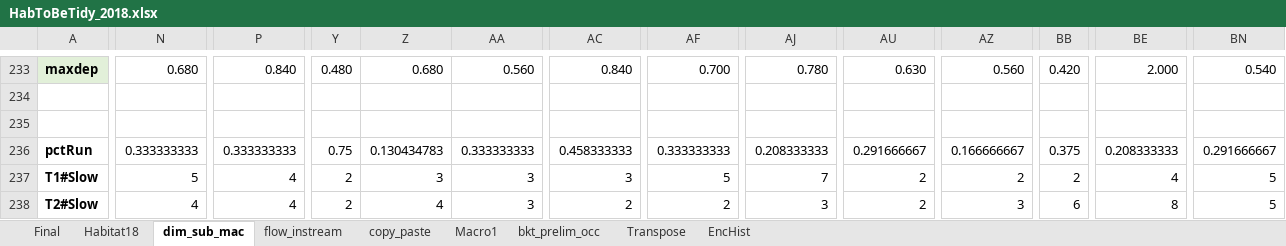
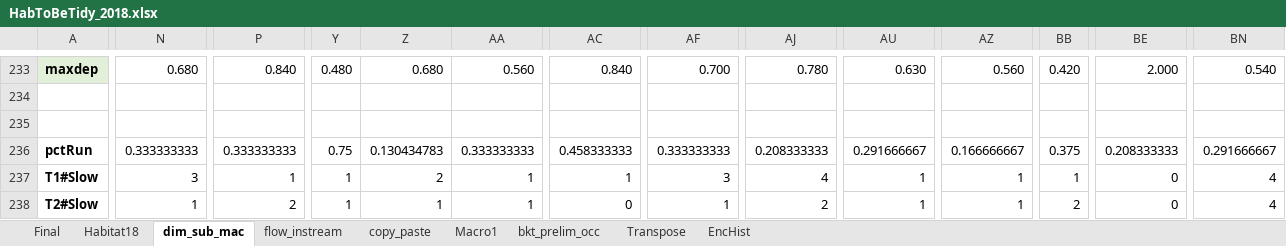
Before and after one commit to EEOB590A-Fall-2019/BKelly_Fishes, an Excel workbook: Data/Thesis/Raw/Data 2018/Habitat/HabToBeTidy_2018.xlsx, sheet dim_sub_mac, drawn as a sheet; only a part is shown, gaps mark what is left out; values as stored, in another font and other column widths than the file's, no borders; the diff covers the shown part only; the diff names each change by its address in the sheet, - before the commit and + after, or states it on an @@ line.

```diff
--- a/Data/Thesis/Raw/Data 2018/Habitat/HabToBeTidy_2018.xlsx (sheet dim_sub_mac)
+++ b/Data/Thesis/Raw/Data 2018/Habitat/HabToBeTidy_2018.xlsx (sheet dim_sub_mac)
-N237: 5
+N237: 3
-P237: 4
+P237: 1
-Y237:Y238: 2
+Y237:Y238: 1
-Z237: 3
+Z237: 2
-AA237:AA238: 3
+AA237:AA238: 1
-AC237: 3
+AC237: 1
-AF237: 5
+AF237: 3
-AJ237: 7
+AJ237: 4
-AU237:AU238: 2
+AU237:AU238: 1
-AZ237: 2
+AZ237: 1
-BB237: 2
+BB237: 1
-BE237: 4
+BE237: 0
-BN237:BN238: 5
+BN237:BN238: 4
-N238: 4
+N238: 1
-P238: 4
+P238: 2
-Z238: 4
+Z238: 1
-AC238: 2
+AC238: 0
-AF238: 2
+AF238: 1
-AJ238: 3
+AJ238: 2
-AZ238: 3
+AZ238: 1
-BB238: 6
+BB238: 2
-BE238: 8
+BE238: 0
```
Also changed, not shown: 306 edited cells elsewhere in this sheet, sheet copy_paste, sheet Final, sheet Habitat18, formulas that keep their value, Data/Thesis/Raw/Data 2019/Master_Hab_DataSet_2019.xlsx, 3 other files.
